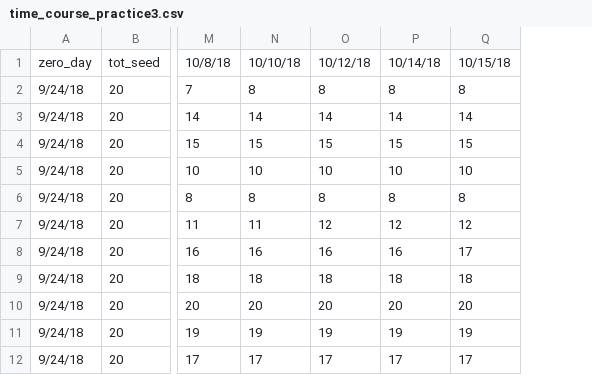
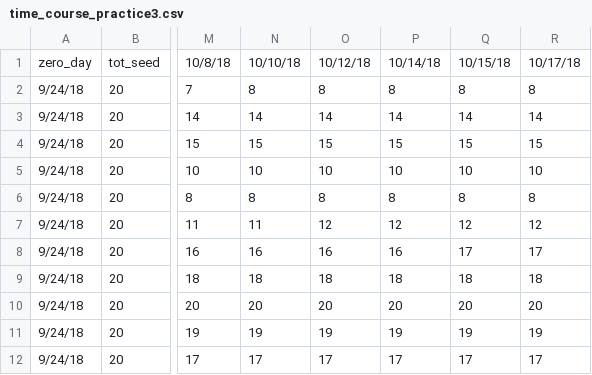
Before and after one commit to dbuona/timetogerminate, a CSV file: germination_trials/time_course_practice3.csv, drawn as a sheet; only a part is shown, gaps mark what is left out; the diff names each change by its address in the sheet, - before the commit and + after, or states it on an @@ line.

```diff
--- a/germination_trials/time_course_practice3.csv
+++ b/germination_trials/time_course_practice3.csv
+column R, rows 1-12: 10/17/18 | 8 | 14 | 15 | 10 | 8 | 12 | 17 | 18 | 20 | 19 | 17
```
Also changed, not shown: germination_trials/time_course_practice4.csv, germination_trials/time_course_practice5.csv, 3 other files.
